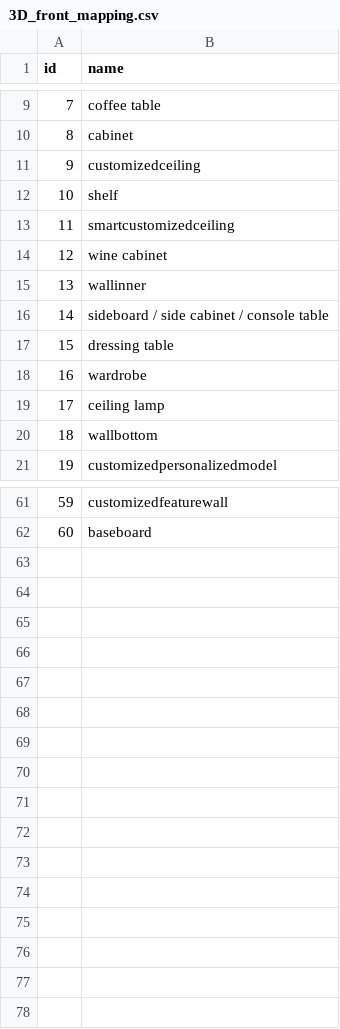
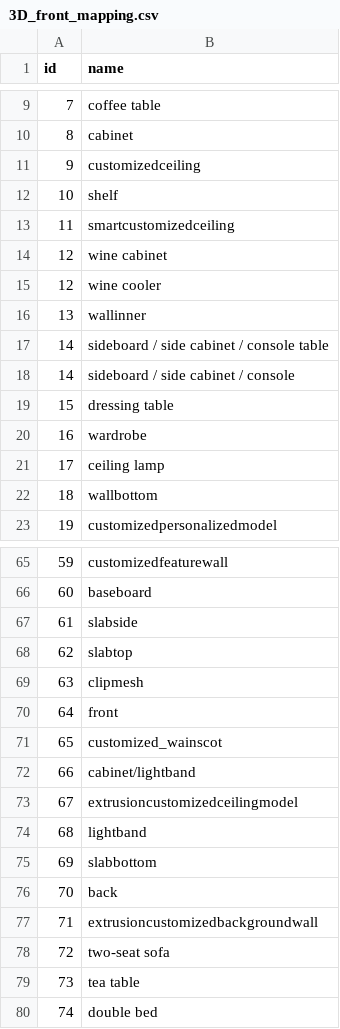
Before and after one commit to Venkyyy88/Synthetic_ImageGenerator_Human_Robot_IndustrialSafety, a CSV file: resources/front_3D/3D_front_mapping.csv, drawn as a sheet; only a part is shown, gaps mark what is left out; the diff covers the shown part only.

Commit message:
fix(3D_front_mapping): add new categories, which have been added since the last release

```diff
--- a/resources/front_3D/3D_front_mapping.csv
+++ b/resources/front_3D/3D_front_mapping.csv
@@ -14,4 +14,6 @@ id,name
 12,wine cabinet
+12,wine cooler
 13,wallinner
 14,sideboard / side cabinet / console table
+14,sideboard / side cabinet / console
 15,dressing table
@@ -62 +66,15 @@ id,name
 60,baseboard
+61,slabside
+62,slabtop
+63,clipmesh
+64,front
+65,customized_wainscot
+66,cabinet/lightband
+67,extrusioncustomizedceilingmodel
+68,lightband
+69,slabbottom
+70,back
+71,extrusioncustomizedbackgroundwall
+72,two-seat sofa
+73,tea table
+74,double bed
```
Also changed, not shown: 2 added rows elsewhere in this file.
